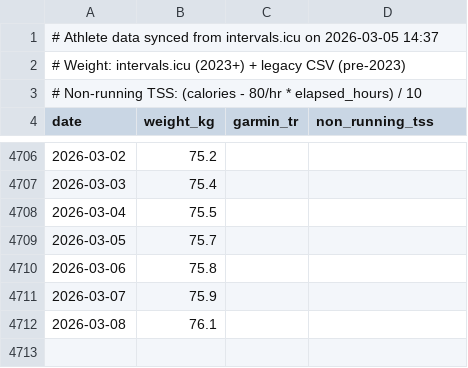
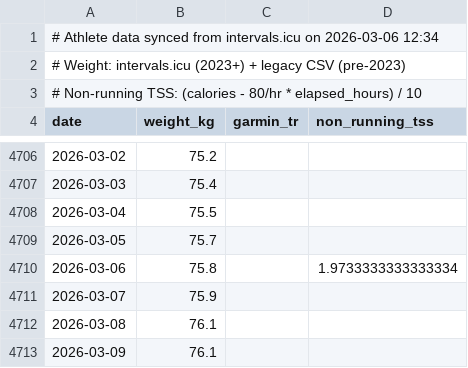
Before and after one commit to dobssi/Fitness-Data, a CSV file: athlete_data.csv, drawn as a sheet; only a part is shown, gaps mark what is left out.

```diff
--- a/athlete_data.csv
+++ b/athlete_data.csv
@@ -1,2 +1,2 @@
-# Athlete data synced from intervals.icu on 2026-03-05 14:37
+# Athlete data synced from intervals.icu on 2026-03-06 12:34
 # Weight: intervals.icu (2023+) + legacy CSV (pre-2023)
@@ -4709,4 +4709,5 @@ date,weight_kg,garmin_tr,non_running_tss
 2026-03-05,75.7,,
-2026-03-06,75.8,,
+2026-03-06,75.8,,1.9733333333333334
 2026-03-07,75.9,,
 2026-03-08,76.1,,
+2026-03-09,76.1,,
```
Also changed, not shown: 4 other files.
